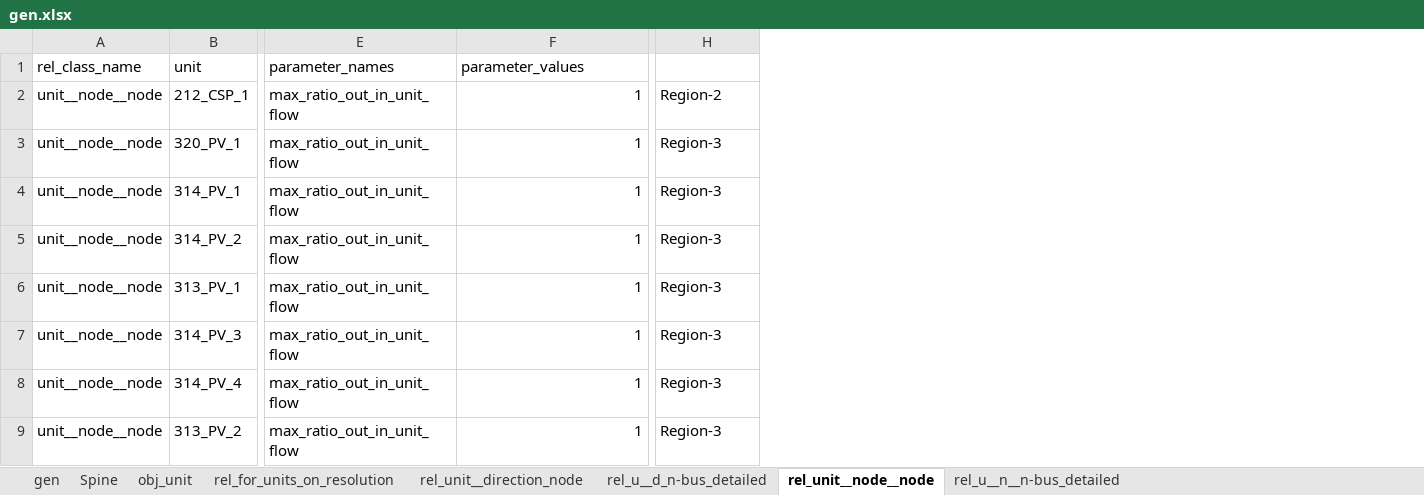
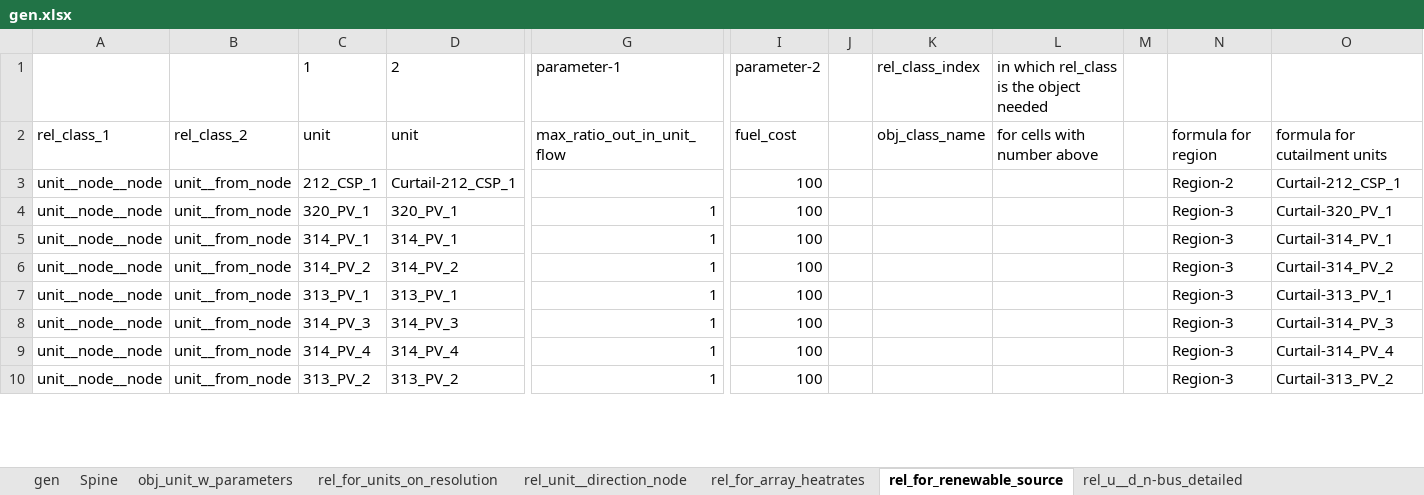
Before and after one commit to Spine-project/spinetoolbox_rts-glmc, an Excel workbook: spine_rts-gmlc/datasets/gen.xlsx, sheet rel_for_renewable_source, drawn as a sheet; only a part is shown, gaps mark what is left out; values as stored, in another font and other column widths than the file's, no borders; removed rows and columns are numbered as before the commit, all else as after; rows hold the shown columns only; the diff names each change by its address in the sheet, - before the commit and + after, or states it on an @@ line.

Commit message:
implement piecewise heat_rate/flow_efficiency to the corresponding units

```diff
--- a/spine_rts-gmlc/datasets/gen.xlsx (sheet rel_for_renewable_source)
+++ b/spine_rts-gmlc/datasets/gen.xlsx (sheet rel_for_renewable_source)
-sheet tab: obj_unit
+sheet tab: obj_unit_w_parameters
-sheet tab: rel_unit__node__node
+sheet tab: rel_for_renewable_source
+sheet tab: rel_for_array_heatrates
@@ sheet tab order changed: gen | Spine | obj_unit_w_parameters | rel_for_units_on_resolution | rel_unit__direction_node | rel_for_array_heatrates | rel_for_renewable_source | rel_u__d_n-bus_detailed @@
+column B, rows 2-10: rel_class_2 | unit__from_node | unit__from_node | unit__from_node | unit__from_node | unit__from_node | unit__from_node | unit__from_node | unit__from_node
+column D, rows 2-10: unit | Curtail-212_CSP_1 | 320_PV_1 | 314_PV_1 | 314_PV_2 | 313_PV_1 | 314_PV_3 | 314_PV_4 | 313_PV_2
-column E, rows 1-9: parameter_names | max_ratio_out_in_unit_flow | max_ratio_out_in_unit_flow | max_ratio_out_in_unit_flow | max_ratio_out_in_unit_flow | max_ratio_out_in_unit_flow | max_ratio_out_in_unit_flow | max_ratio_out_in_unit_flow | max_ratio_out_in_unit_flow
+column I, rows 2-10: fuel_cost | 100 | 100 | 100 | 100 | 100 | 100 | 100 | 100
+column J, empty
+column K, row 2: obj_class_name
+column L, row 2: for cells with number above
+column M, empty
+column O, rows 2-10: formula for cutailment units | Curtail-212_CSP_1 | Curtail-320_PV_1 | Curtail-314_PV_1 | Curtail-314_PV_2 | Curtail-313_PV_1 | Curtail-314_PV_3 | Curtail-314_PV_4 | Curtail-313_PV_2
+row 1:  |  | 1 | 2 | parameter-1 | parameter-2 |  | rel_class_index | in which rel_class is the object needed
-A2: rel_class_name
+A2: rel_class_1
-G2: parameter_values
+G2: max_ratio_out_in_unit_flow
-N2: (empty)
+N2: formula for region
-G3: 1
+G3: (empty)
```
Also changed, not shown: sheet rel_unit__direction_node, sheet rel_for_units_on_resolution, sheet Spine, sheet rel_u__d_n-bus_detailed, sheet obj_unit_w_parameters, formulas that keep their value, spine_rts-gmlc/datasets/branch.xlsx, spine_rts-gmlc/datasets/branch_bus_detailed.xlsx, 2 other files.
